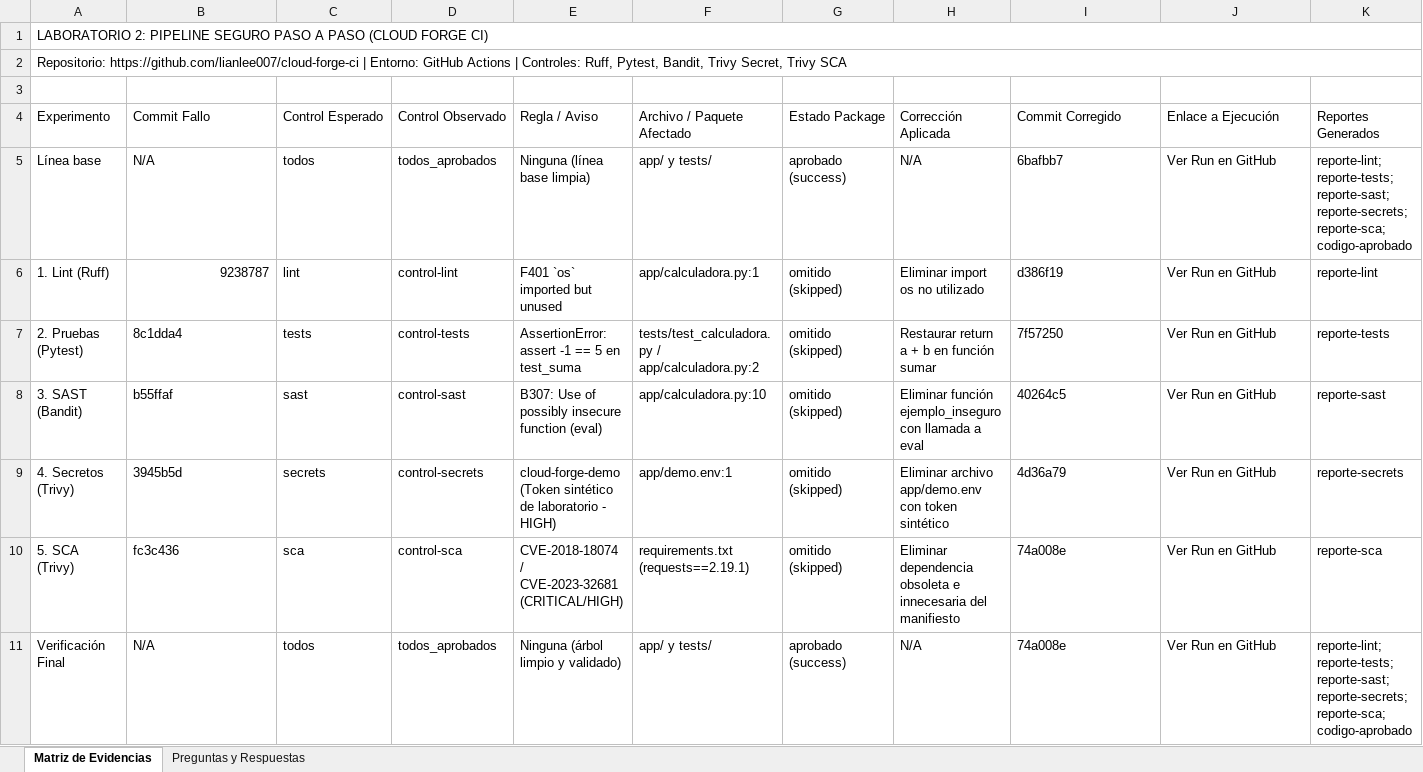
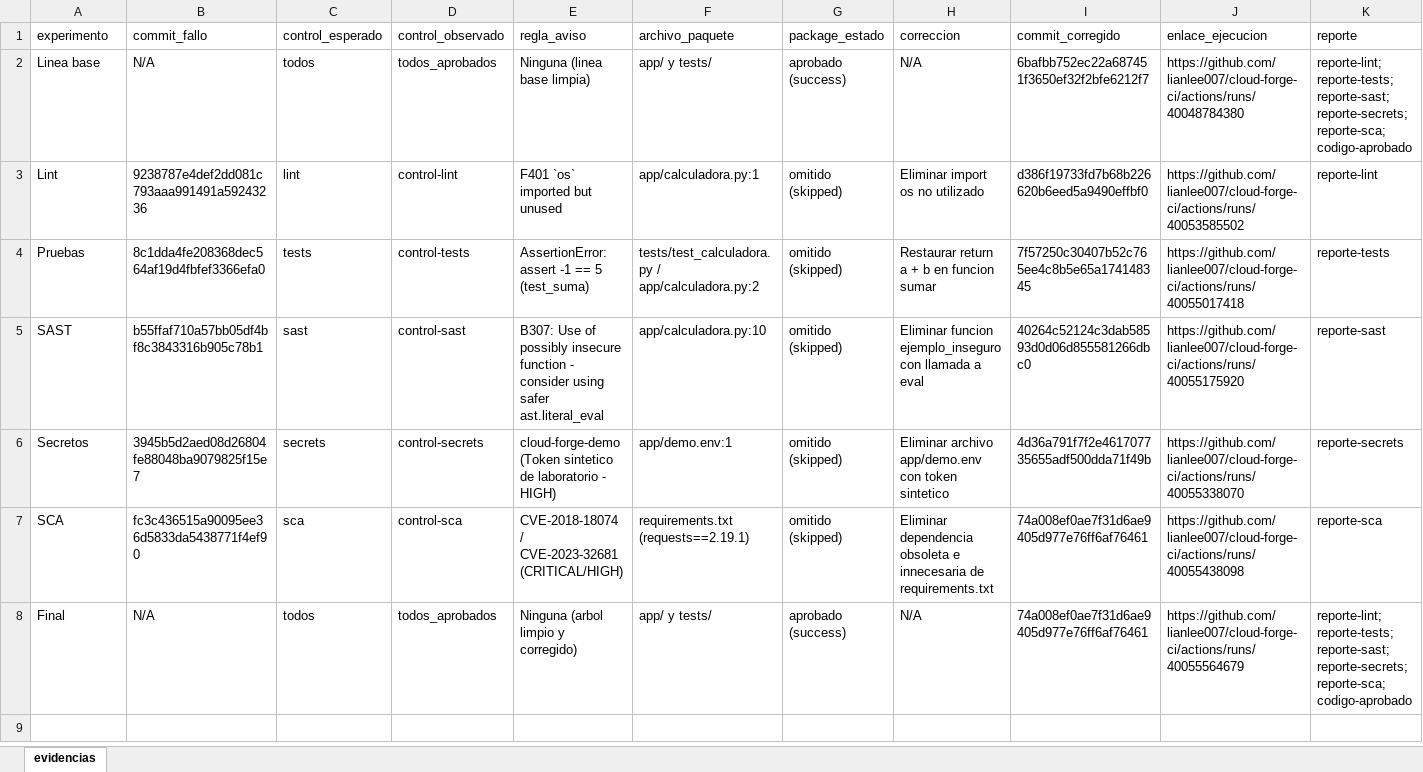
Before and after one commit to lianlee007/cloud-forge-ci, an Excel workbook: Laboratorio_2_Evidencias.xlsx, sheet evidencias, drawn as a sheet; values as stored, in another font and other column widths than the file's, no cell formats; removed rows and columns are numbered as before the commit, all else as after; the diff names each change by its address in the sheet, - before the commit and + after, or states it on an @@ line.

Commit message:
style: dejar excel sin formato con todos los bordes

```diff
--- a/Laboratorio_2_Evidencias.xlsx (sheet evidencias)
+++ b/Laboratorio_2_Evidencias.xlsx (sheet evidencias)
-sheet tab: Matriz de Evidencias
+sheet tab: evidencias
-sheet tab: Preguntas y Respuestas
-row 1: LABORATORIO 2: PIPELINE SEGURO PASO A PASO (CLOUD FORGE CI)
-row 2: Repositorio: https://github.com/lianlee007/cloud-forge-ci | Entorno: GitHub Actions | Controles: Ruff, Pytest, Bandit, Trivy Secret, Trivy SCA
-row 1: (empty)
+row 1: experimento | commit_fallo | control_esperado | control_observado | regla_aviso | archivo_paquete | package_estado | correccion | commit_corregido | enlace_ejecucion | reporte
-row 4: Experimento | Commit Fallo | Control Esperado | Control Observado | Regla / Aviso | Archivo / Paquete Afectado | Estado Package | Corrección Aplicada | Commit Corregido | Enlace a Ejecución | Reportes Generados
-A2 (experimento): Línea base
+A2 (experimento): Linea base
-E2 (regla_aviso): Ninguna (línea base limpia)
+E2 (regla_aviso): Ninguna (linea base limpia)
-I2 (commit_corregido): 6bafbb7
+I2 (commit_corregido): 6bafbb752ec22a687451f3650ef32f2bfe6212f7
-J2 (enlace_ejecucion): Ver Run en GitHub
+J2 (enlace_ejecucion): https://github.com/lianlee007/cloud-forge-ci/actions/runs/40048784380
-A3 (experimento): 1. Lint (Ruff)
+A3 (experimento): Lint
-B3 (commit_fallo): 9238787
+B3 (commit_fallo): 9238787e4def2dd081c793aaa991491a59243236
-I3 (commit_corregido): d386f19
+I3 (commit_corregido): d386f19733fd7b68b226620b6eed5a9490effbf0
-J3 (enlace_ejecucion): Ver Run en GitHub
+J3 (enlace_ejecucion): https://github.com/lianlee007/cloud-forge-ci/actions/runs/40053585502
-A4 (experimento): 2. Pruebas (Pytest)
+A4 (experimento): Pruebas
-B4 (commit_fallo): 8c1dda4
+B4 (commit_fallo): 8c1dda4fe208368dec564af19d4fbfef3366efa0
-E4 (regla_aviso): AssertionError: assert -1 == 5 en test_suma
+E4 (regla_aviso): AssertionError: assert -1 == 5 (test_suma)
-H4 (correccion): Restaurar return a + b en función sumar
+H4 (correccion): Restaurar return a + b en funcion sumar
-I4 (commit_corregido): 7f57250
+I4 (commit_corregido): 7f57250c30407b52c765ee4c8b5e65a174148345
-J4 (enlace_ejecucion): Ver Run en GitHub
+J4 (enlace_ejecucion): https://github.com/lianlee007/cloud-forge-ci/actions/runs/40055017418
-A5 (experimento): 3. SAST (Bandit)
+A5 (experimento): SAST
-B5 (commit_fallo): b55ffaf
+B5 (commit_fallo): b55ffaf710a57bb05df4bf8c3843316b905c78b1
-E5 (regla_aviso): …insecure function (eval)
+E5 (regla_aviso): …insecure function - consider using safer ast.literal_eval
-H5 (correccion): Eliminar función ejemplo_inseguro con…
+H5 (correccion): Eliminar funcion ejemplo_inseguro con…
-I5 (commit_corregido): 40264c5
+I5 (commit_corregido): 40264c52124c3dab58593d0d06d855581266dbc0
-J5 (enlace_ejecucion): Ver Run en GitHub
+J5 (enlace_ejecucion): https://github.com/lianlee007/cloud-forge-ci/actions/runs/40055175920
-A6 (experimento): 4. Secretos (Trivy)
+A6 (experimento): Secretos
-B6 (commit_fallo): 3945b5d
+B6 (commit_fallo): 3945b5d2aed08d26804fe88048ba9079825f15e7
-E6 (regla_aviso): cloud-forge-demo (Token sintético de laboratorio…
+E6 (regla_aviso): cloud-forge-demo (Token sintetico de laboratorio…
-H6 (correccion): …con token sintético
+H6 (correccion): …con token sintetico
-I6 (commit_corregido): 4d36a79
+I6 (commit_corregido): 4d36a791f7f2e461707735655adf500dda71f49b
-J6 (enlace_ejecucion): Ver Run en GitHub
+J6 (enlace_ejecucion): https://github.com/lianlee007/cloud-forge-ci/actions/runs/40055338070
-A7 (experimento): 5. SCA (Trivy)
+A7 (experimento): SCA
-B7 (commit_fallo): fc3c436
+B7 (commit_fallo): fc3c436515a90095ee36d5833da5438771f4ef90
-H7 (correccion): …e innecesaria del manifiesto
+H7 (correccion): …e innecesaria de requirements.txt
-I7:I8 (commit_corregido): 74a008e
+I7:I8 (commit_corregido): 74a008ef0ae7f31d6ae9405d977e76ff6af76461
-J7 (enlace_ejecucion): Ver Run en GitHub
+J7 (enlace_ejecucion): https://github.com/lianlee007/cloud-forge-ci/actions/runs/40055438098
-A8 (experimento): Verificación Final
+A8 (experimento): Final
-E8 (regla_aviso): Ninguna (árbol limpio y validado)
+E8 (regla_aviso): Ninguna (arbol limpio y corregido)
-J8 (enlace_ejecucion): Ver Run en GitHub
+J8 (enlace_ejecucion): https://github.com/lianlee007/cloud-forge-ci/actions/runs/40055564679
```
Also changed, not shown: cell formats, 1 other file.
